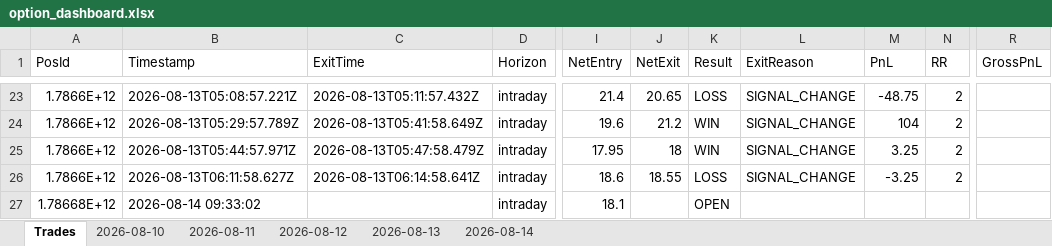
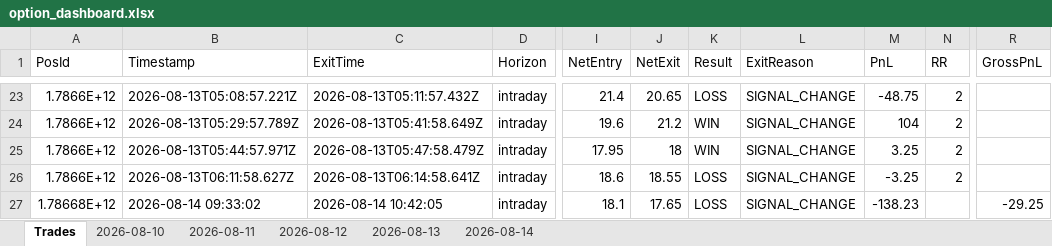
Before and after one commit to ravichandrant1697/option-dashboard, an Excel workbook: option_dashboard.xlsx, sheet Trades, drawn as a sheet; only a part is shown, gaps mark what is left out; values as stored, in another font and other column widths than the file's, no borders; the diff names each change by its address in the sheet, - before the commit and + after, or states it on an @@ line.

```diff
--- a/option_dashboard.xlsx (sheet Trades)
+++ b/option_dashboard.xlsx (sheet Trades)
-C27 (ExitTime): (empty)
+C27 (ExitTime): 2026-08-14 10:42:05
-J27 (NetExit): (empty)
+J27 (NetExit): 17.65
-K27 (Result): OPEN
+K27 (Result): LOSS
-L27 (ExitReason): (empty)
+L27 (ExitReason): SIGNAL_CHANGE
-M27 (PnL): (empty)
+M27 (PnL): -138.23
-R27 (GrossPnL): (empty)
+R27 (GrossPnL): -29.25
```
Also changed, not shown: sheet 2026-08-14, 1 other file.
